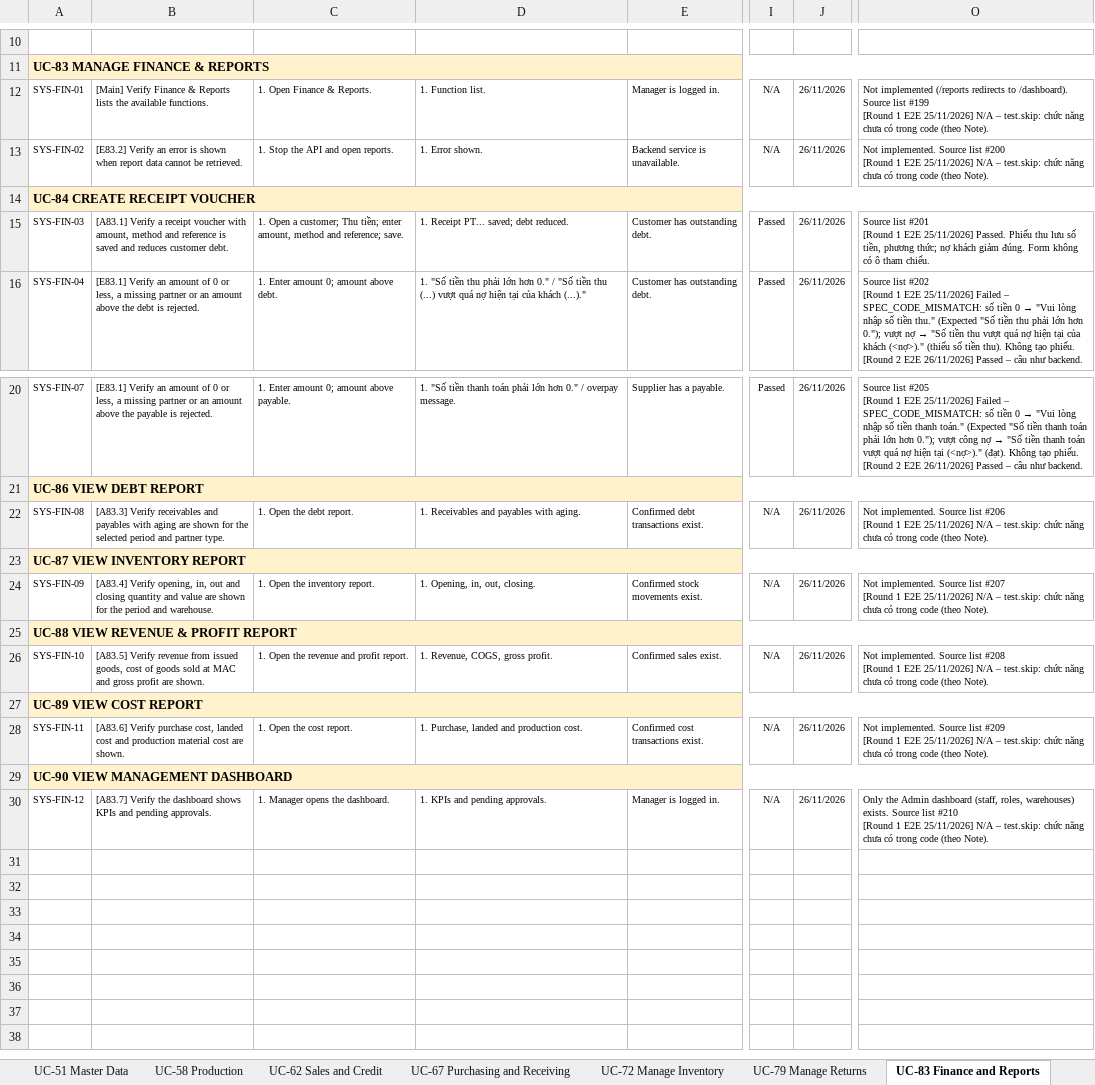
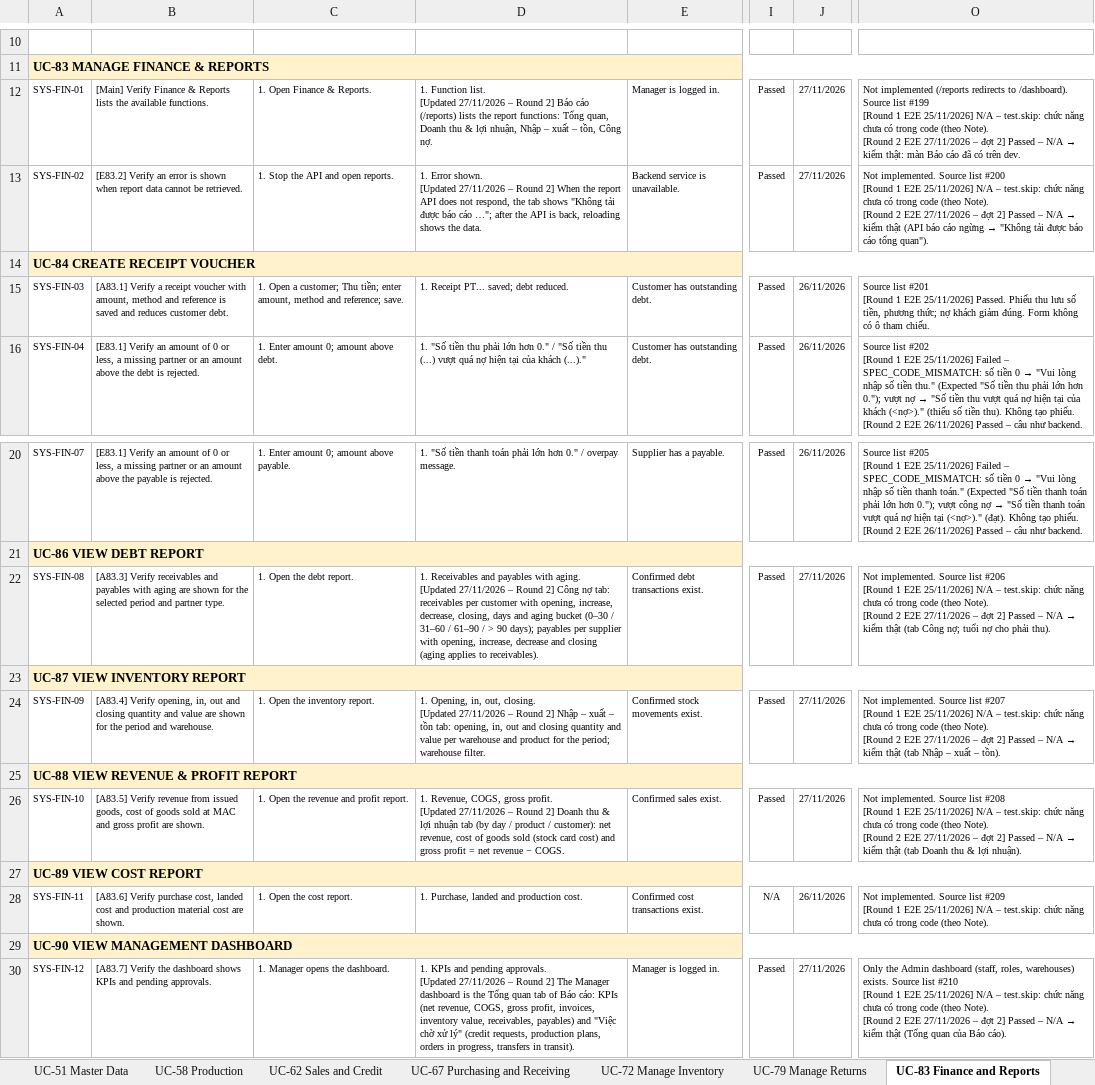
Before and after one commit to QuanGrainne/StockFlow_TinPhat, an Excel workbook: docs/Report5.3_System_Test_NEW_draft.xlsx, sheet UC-83 Finance and Reports, drawn as a sheet; only a part is shown, gaps mark what is left out; values as stored, in another font and other column widths than the file's, no borders; ↵ is a line break in a cell; the diff names each change by its address in the sheet, - before the commit and + after, or states it on an @@ line.

Commit message:
test(e2e): N/A → kiểm thật với màn Báo cáo; Round 2: 203 Passed, 0 Failed, 44 N/A
- SYS-FIN-01/02/08/09/10/12, SYS-MIN-01/02/13, SYS-MSC-01 kiểm trên /reports (đã có trên dev)
- SYS-MRQ-03 kiểm thật: định mức đã dùng không xóa được, ngừng áp dụng thì lệnh giữ nhu cầu NVL
- SYS-PRD-N02, SYS-XCT-N05 theo phương án đã duyệt; lý do N/A của TRF-07, GRN-09 theo BR-42
- Ghi Round 2 vào bản nháp Report 5.3

```diff
--- a/docs/Report5.3_System_Test_NEW_draft.xlsx (sheet UC-83 Finance and Reports)
+++ b/docs/Report5.3_System_Test_NEW_draft.xlsx (sheet UC-83 Finance and Reports)
-D12: …Function list.
+D12: …Function list. ↵ [Updated 27/11/2026 – Round 2] Báo cáo (/reports) lists the report functions: Tổng quan, Doanh thu & lợi nhuận, Nhập – xuất – tồn, Công nợ.
-I12:I13: N/A
+I12:I13: Passed
-J12:J13: 26/11/2026
+J12:J13: 27/11/2026
@@ O12: …(theo Note). → …(theo Note). ↵ [Round 2 E2E 27/11/2026 – đợt 2] Passed – N/A → kiểm thật: màn Báo cáo đã có trên dev. @@
-D13: …Error shown.
+D13: …Error shown. ↵ [Updated 27/11/2026 – Round 2] When the report API does not respond, the tab shows "Không tải được báo cáo …"; after the API is back, reloading shows the data.
@@ O13: …(theo Note). → …(theo Note). ↵ [Round 2 E2E 27/11/2026 – đợt 2] Passed – N/A → kiểm thật (API báo cáo ngừng → "Không tải được báo cáo tổng quan"). @@
-D22: …with aging.
+D22: …with aging. ↵ [Updated 27/11/2026 – Round 2] Công nợ tab: receivables per customer with opening, increase, decrease, closing, days and aging bucket (0–30 / 31–60 / 61–90 / > 90 days); payables per supplier with opening, increase, decrease and closing (aging applies to receivables).
-I22: N/A
+I22: Passed
-J22: 26/11/2026
+J22: 27/11/2026
@@ O22: …(theo Note). → …(theo Note). ↵ [Round 2 E2E 27/11/2026 – đợt 2] Passed – N/A → kiểm thật (tab Công nợ; tuổi nợ cho phải thu). @@
-D24: …out, closing.
+D24: …out, closing. ↵ [Updated 27/11/2026 – Round 2] Nhập – xuất – tồn tab: opening, in, out and closing quantity and value per warehouse and product for the period; warehouse filter.
-I24: N/A
+I24: Passed
-J24: 26/11/2026
+J24: 27/11/2026
@@ O24: …(theo Note). → …(theo Note). ↵ [Round 2 E2E 27/11/2026 – đợt 2] Passed – N/A → kiểm thật (tab Nhập – xuất – tồn). @@
-D26: …gross profit.
+D26: …gross profit. ↵ [Updated 27/11/2026 – Round 2] Doanh thu & lợi nhuận tab (by day / product / customer): net revenue, cost of goods sold (stock card cost) and gross profit = net revenue − COGS.
-I26: N/A
+I26: Passed
-J26: 26/11/2026
+J26: 27/11/2026
@@ O26: …(theo Note). → …(theo Note). ↵ [Round 2 E2E 27/11/2026 – đợt 2] Passed – N/A → kiểm thật (tab Doanh thu & lợi nhuận). @@
-D30: …pending approvals.
+D30: …pending approvals. ↵ [Updated 27/11/2026 – Round 2] The Manager dashboard is the Tổng quan tab of Báo cáo: KPIs (net revenue, COGS, gross profit, invoices, inventory value, receivables, payables) and "Việc chờ xử lý" (credit requests, production plans, orders in progress, transfers in transit).
-I30: N/A
+I30: Passed
-J30: 26/11/2026
+J30: 27/11/2026
@@ O30: …(theo Note). → …(theo Note). ↵ [Round 2 E2E 27/11/2026 – đợt 2] Passed – N/A → kiểm thật (Tổng quan của Báo cáo). @@
```
Also changed, not shown: sheet UC-72 Manage Inventory, sheet UC-62 Sales and Credit, sheet UC-45 Material Requirement, sheet Cover, sheet UC-37 Stock Transfer, sheet NEW Master Data and Settings, 2 more sheets, 10 other files.
